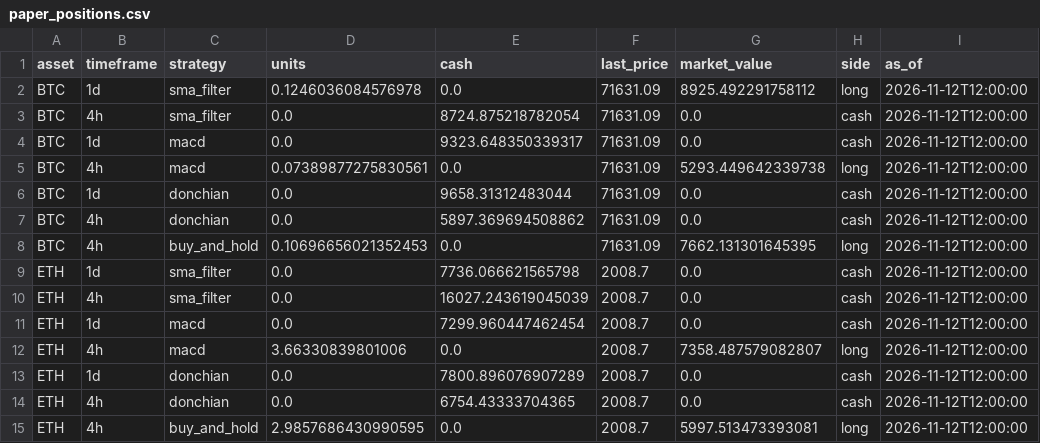
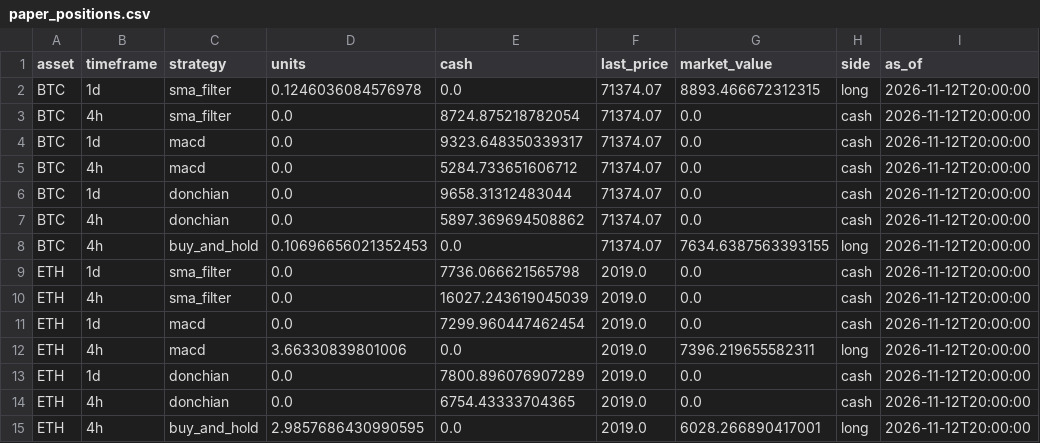
Before and after one commit to Pigger111-hub/Grok-trading, a CSV file: data/paper_positions.csv, drawn as a sheet.

```diff
--- a/data/paper_positions.csv
+++ b/data/paper_positions.csv
@@ -1,15 +1,15 @@
 asset,timeframe,strategy,units,cash,last_price,market_value,side,as_of
-BTC,1d,sma_filter,0.1246036084576978,0.0,71631.09,8925.492291758112,long,2026-11-12T12:00:00
-BTC,4h,sma_filter,0.0,8724.875218782054,71631.09,0.0,cash,2026-11-12T12:00:00
-BTC,1d,macd,0.0,9323.648350339317,71631.09,0.0,cash,2026-11-12T12:00:00
-BTC,4h,macd,0.07389877275830561,0.0,71631.09,5293.449642339738,long,2026-11-12T12:00:00
-BTC,1d,donchian,0.0,9658.31312483044,71631.09,0.0,cash,2026-11-12T12:00:00
-BTC,4h,donchian,0.0,5897.369694508862,71631.09,0.0,cash,2026-11-12T12:00:00
-BTC,4h,buy_and_hold,0.10696656021352453,0.0,71631.09,7662.131301645395,long,2026-11-12T12:00:00
-ETH,1d,sma_filter,0.0,7736.066621565798,2008.7,0.0,cash,2026-11-12T12:00:00
-ETH,4h,sma_filter,0.0,16027.243619045039,2008.7,0.0,cash,2026-11-12T12:00:00
-ETH,1d,macd,0.0,7299.960447462454,2008.7,0.0,cash,2026-11-12T12:00:00
-ETH,4h,macd,3.66330839801006,0.0,2008.7,7358.487579082807,long,2026-11-12T12:00:00
-ETH,1d,donchian,0.0,7800.896076907289,2008.7,0.0,cash,2026-11-12T12:00:00
-ETH,4h,donchian,0.0,6754.43333704365,2008.7,0.0,cash,2026-11-12T12:00:00
-ETH,4h,buy_and_hold,2.9857686430990595,0.0,2008.7,5997.513473393081,long,2026-11-12T12:00:00
+BTC,1d,sma_filter,0.1246036084576978,0.0,71374.07,8893.466672312315,long,2026-11-12T20:00:00
+BTC,4h,sma_filter,0.0,8724.875218782054,71374.07,0.0,cash,2026-11-12T20:00:00
+BTC,1d,macd,0.0,9323.648350339317,71374.07,0.0,cash,2026-11-12T20:00:00
+BTC,4h,macd,0.0,5284.733651606712,71374.07,0.0,cash,2026-11-12T20:00:00
+BTC,1d,donchian,0.0,9658.31312483044,71374.07,0.0,cash,2026-11-12T20:00:00
+BTC,4h,donchian,0.0,5897.369694508862,71374.07,0.0,cash,2026-11-12T20:00:00
+BTC,4h,buy_and_hold,0.10696656021352453,0.0,71374.07,7634.6387563393155,long,2026-11-12T20:00:00
+ETH,1d,sma_filter,0.0,7736.066621565798,2019.0,0.0,cash,2026-11-12T20:00:00
+ETH,4h,sma_filter,0.0,16027.243619045039,2019.0,0.0,cash,2026-11-12T20:00:00
+ETH,1d,macd,0.0,7299.960447462454,2019.0,0.0,cash,2026-11-12T20:00:00
+ETH,4h,macd,3.66330839801006,0.0,2019.0,7396.219655582311,long,2026-11-12T20:00:00
+ETH,1d,donchian,0.0,7800.896076907289,2019.0,0.0,cash,2026-11-12T20:00:00
+ETH,4h,donchian,0.0,6754.43333704365,2019.0,0.0,cash,2026-11-12T20:00:00
+ETH,4h,buy_and_hold,2.9857686430990595,0.0,2019.0,6028.266890417001,long,2026-11-12T20:00:00
```
Also changed, not shown: data/cache/btc_usd_daily.csv, data/cache/eth_usd_daily.csv, 5 other files.
